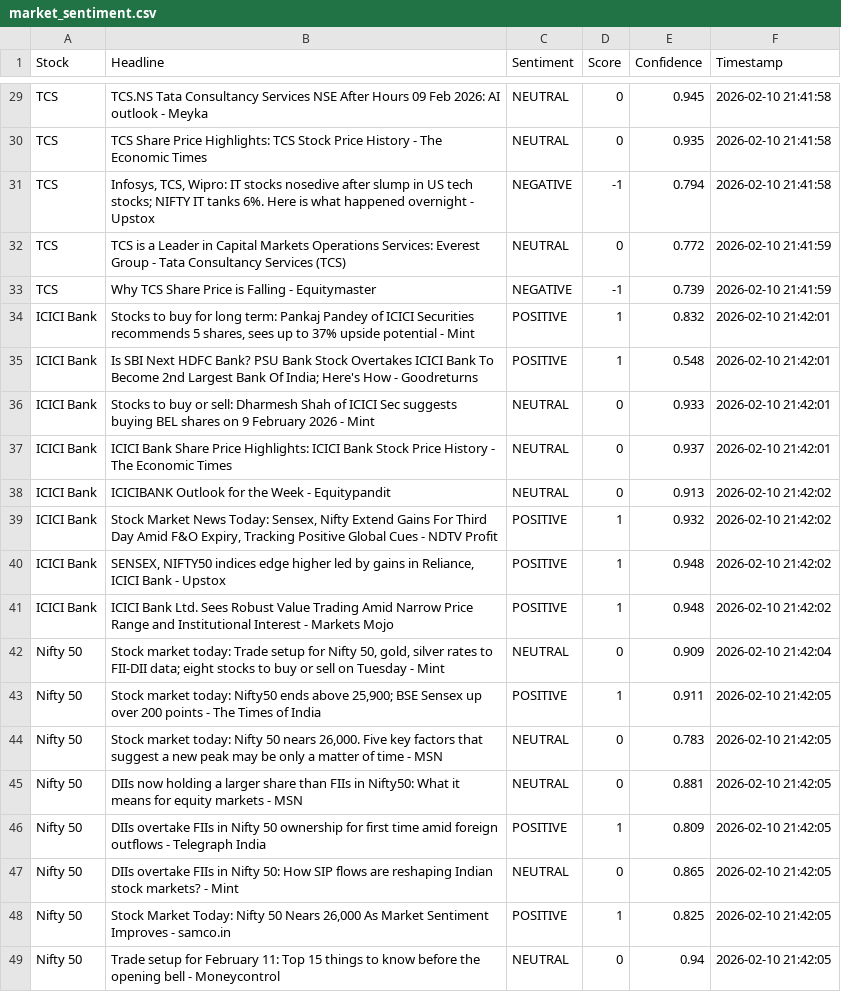
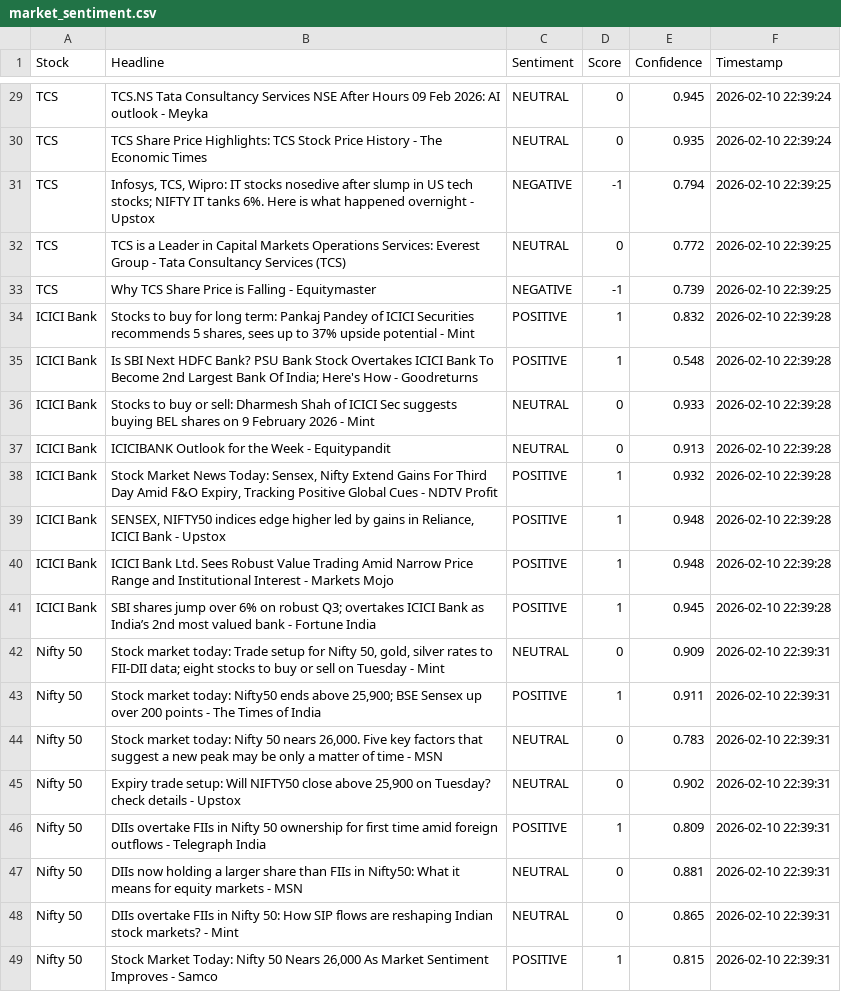
Before and after one commit to mister-raj/market-sentiment-terminal, a CSV file: market_sentiment.csv, drawn as a sheet; only a part is shown, gaps mark what is left out; removed rows and columns are numbered as before the commit, all else as after; the diff covers the shown part only; the diff names each change by its address in the sheet, - before the commit and + after, or states it on an @@ line.

```diff
--- a/market_sentiment.csv
+++ b/market_sentiment.csv
-F29:F30 (Timestamp): 2026-02-10 21:41:58
+F29:F30 (Timestamp): 2026-02-10 22:39:24
-F31 (Timestamp): 2026-02-10 21:41:58
+F31 (Timestamp): 2026-02-10 22:39:25
-F32:F33 (Timestamp): 2026-02-10 21:41:59
+F32:F33 (Timestamp): 2026-02-10 22:39:25
-F34:F36 (Timestamp): 2026-02-10 21:42:01
+F34:F36 (Timestamp): 2026-02-10 22:39:28
-row 37: ICICI Bank | ICICI Bank Share Price Highlights: ICICI Bank Stock Price History - The Economic Times | NEUTRAL | 0 | 0.937 | 2026-02-10 21:42:01
-F37:F40 (Timestamp): 2026-02-10 21:42:02
+F37:F40 (Timestamp): 2026-02-10 22:39:28
+row 41: ICICI Bank | SBI shares jump over 6% on robust Q3; overtakes ICICI Bank as India’s 2nd most valued bank - Fortune India | POSITIVE | 1 | 0.945 | 2026-02-10 22:39:28
-F42 (Timestamp): 2026-02-10 21:42:04
+F42 (Timestamp): 2026-02-10 22:39:31
-F43:F46 (Timestamp): 2026-02-10 21:42:05
+F43:F46 (Timestamp): 2026-02-10 22:39:31
-B45 (Headline): DIIs now holding a larger share than FIIs in Nifty50: What it means for equity markets - MSN
+B45 (Headline): Expiry trade setup: Will NIFTY50 close above 25,900 on Tuesday? check details - Upstox
-E45 (Confidence): 0.881
+E45 (Confidence): 0.902
+row 47: Nifty 50 | DIIs now holding a larger share than FIIs in Nifty50: What it means for equity markets - MSN | NEUTRAL | 0 | 0.881 | 2026-02-10 22:39:31
-F48:F49 (Timestamp): 2026-02-10 21:42:05
+F48:F49 (Timestamp): 2026-02-10 22:39:31
-B49 (Headline): …Improves - samco.in
+B49 (Headline): …Improves - Samco
-E49 (Confidence): 0.825
+E49 (Confidence): 0.815
-row 49: Nifty 50 | Trade setup for February 11: Top 15 things to know before the opening bell - Moneycontrol | NEUTRAL | 0 | 0.94 | 2026-02-10 21:42:05
```
Also changed, not shown: 6 added rows, 6 removed rows and 29 edited cells elsewhere in this file.
